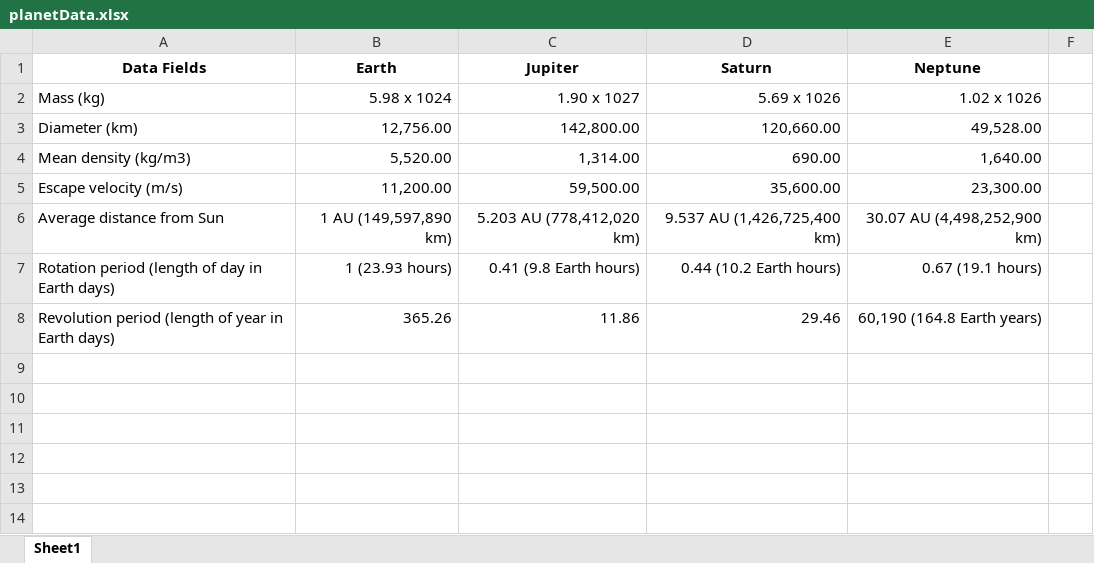
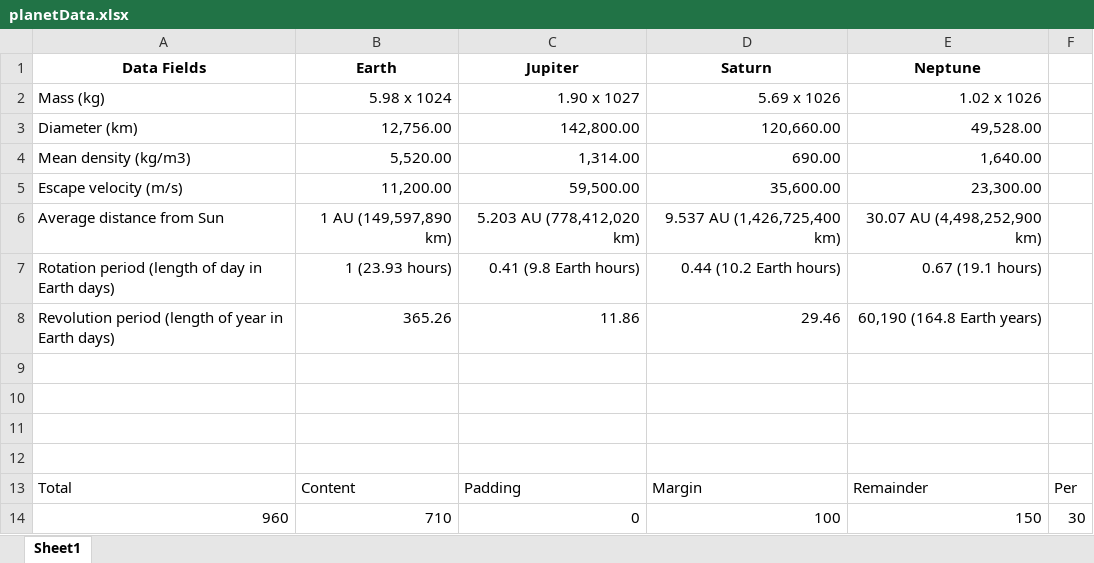
Before and after one commit to kmm913/ITMD361_Lab5, an Excel workbook: planetData.xlsx, sheet Sheet1, drawn as a sheet; values as stored, in another font and other column widths than the file's, no borders; the diff names each change by its address in the sheet, - before the commit and + after, or states it on an @@ line.

Commit message:
Fine-tuned the padding on my table headers to account for the 960 grid layout.
the 960 grid system provides either a 12 or 16 column layout option. Unfortunately, I have 5 columns, which does not divide evenly into 12 or 16. Therefore, I had to calculate the leftover space and increase my margin accordingly to get the table headers aligned exactly the way I wanted them.

```diff
--- a/planetData.xlsx (sheet Sheet1)
+++ b/planetData.xlsx (sheet Sheet1)
+row 9: (empty)
+row 10: (empty)
+row 11: (empty)
+row 12: (empty)
+row 13: Total | Content | Padding | Margin | Remainder | Per
+row 14: 960 | 710 | 0 | 100 | 150 | 30
```
Also changed, not shown: 3 other files.
